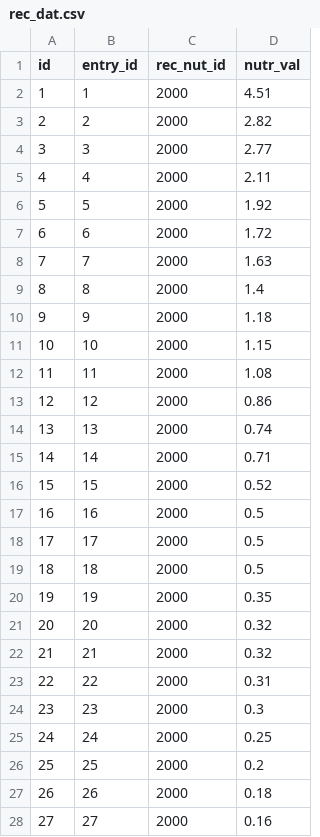
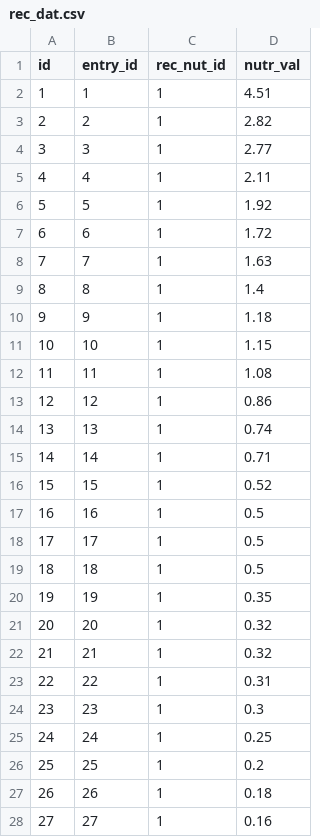
Before and after one commit to nutratech/db, a CSV file: data/csv/rec_dat.csv, drawn as a sheet.

```diff
--- a/data/csv/rec_dat.csv
+++ b/data/csv/rec_dat.csv
@@ -1,28 +1,28 @@
 id,entry_id,rec_nut_id,nutr_val
-1,1,2000,4.51
-2,2,2000,2.82
-3,3,2000,2.77
-4,4,2000,2.11
-5,5,2000,1.92
-6,6,2000,1.72
-7,7,2000,1.63
-8,8,2000,1.4
-9,9,2000,1.18
-10,10,2000,1.15
-11,11,2000,1.08
-12,12,2000,0.86
-13,13,2000,0.74
-14,14,2000,0.71
-15,15,2000,0.52
-16,16,2000,0.5
-17,17,2000,0.5
-18,18,2000,0.5
-19,19,2000,0.35
-20,20,2000,0.32
-21,21,2000,0.32
-22,22,2000,0.31
-23,23,2000,0.3
-24,24,2000,0.25
-25,25,2000,0.2
-26,26,2000,0.18
-27,27,2000,0.16
+1,1,1,4.51
+2,2,1,2.82
+3,3,1,2.77
+4,4,1,2.11
+5,5,1,1.92
+6,6,1,1.72
+7,7,1,1.63
+8,8,1,1.4
+9,9,1,1.18
+10,10,1,1.15
+11,11,1,1.08
+12,12,1,0.86
+13,13,1,0.74
+14,14,1,0.71
+15,15,1,0.52
+16,16,1,0.5
+17,17,1,0.5
+18,18,1,0.5
+19,19,1,0.35
+20,20,1,0.32
+21,21,1,0.32
+22,22,1,0.31
+23,23,1,0.3
+24,24,1,0.25
+25,25,1,0.2
+26,26,1,0.18
+27,27,1,0.16
```
Also changed, not shown: data/csv/recs.csv, 2 other files.
